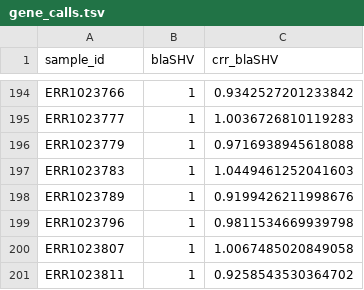
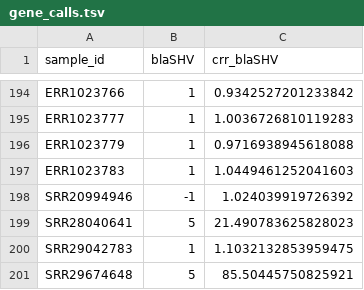
Before and after one commit to lcerdeira/CNVRock, a TSV file: diagnostics/demo/33_kpsc_10k_demo/gene_calls.tsv, drawn as a sheet; only a part is shown, gaps mark what is left out; removed rows and columns are numbered as before the commit, all else as after; the diff names each change by its address in the sheet, - before the commit and + after, or states it on an @@ line.

```diff
--- a/diagnostics/demo/33_kpsc_10k_demo/gene_calls.tsv
+++ b/diagnostics/demo/33_kpsc_10k_demo/gene_calls.tsv
-row 198: ERR1023789 | 1 | 0.9199426211998676
-row 199: ERR1023796 | 1 | 0.9811534669939798
-row 200: ERR1023807 | 1 | 1.0067485020849058
-row 201: ERR1023811 | 1 | 0.9258543530364702
+row 198: SRR20994946 | -1 | 1.024039919726392
+row 199: SRR28040641 | 5 | 21.490783625828023
+row 200: SRR29042783 | 1 | 1.1032132853959475
+row 201: SRR29674648 | 5 | 85.50445750825921
```
Also changed, not shown: diagnostics/demo/33_kpsc_10k_demo/plasmid_gene_calls.tsv, diagnostics/demo/38_abaumannii_demo/gene_calls.tsv, 26 other files.
